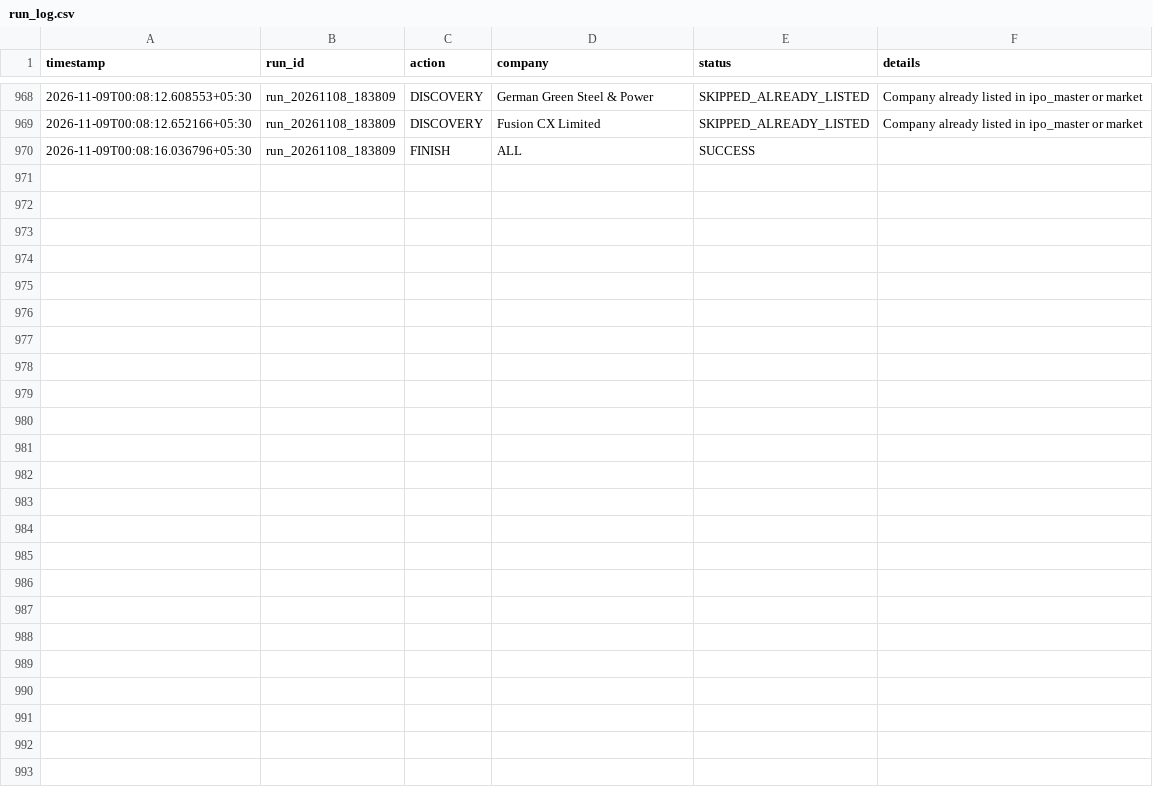
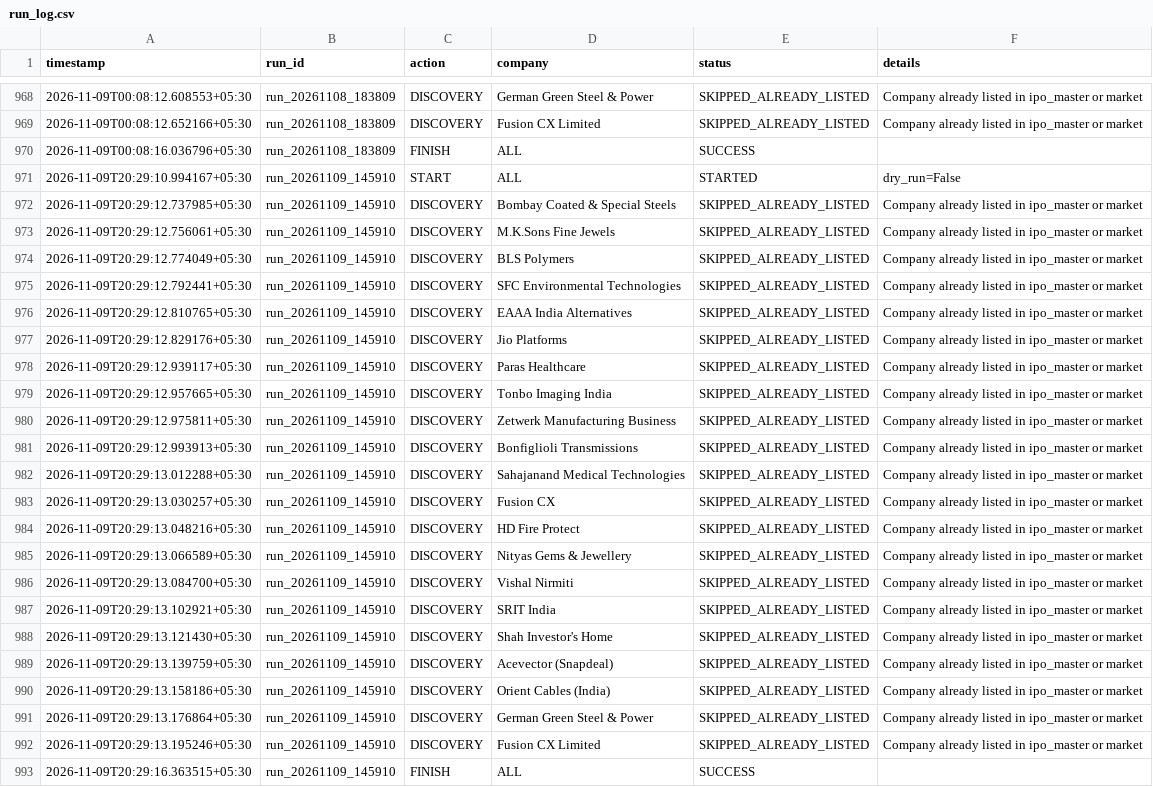
Before and after one commit to soul991/OPI, a CSV file: predictions/run_log.csv, drawn as a sheet; only a part is shown, gaps mark what is left out; the diff names each change by its address in the sheet, - before the commit and + after, or states it on an @@ line.

```diff
--- a/predictions/run_log.csv
+++ b/predictions/run_log.csv
+row 971: 2026-11-09T20:29:10.994167+05:30 | run_20261109_145910 | START | ALL | STARTED | dry_run=False
+row 972: 2026-11-09T20:29:12.737985+05:30 | run_20261109_145910 | DISCOVERY | Bombay Coated & Special Steels | SKIPPED_ALREADY_LISTED | Company already listed in ipo_master or market
+row 973: 2026-11-09T20:29:12.756061+05:30 | run_20261109_145910 | DISCOVERY | M.K.Sons Fine Jewels | SKIPPED_ALREADY_LISTED | Company already listed in ipo_master or market
+row 974: 2026-11-09T20:29:12.774049+05:30 | run_20261109_145910 | DISCOVERY | BLS Polymers | SKIPPED_ALREADY_LISTED | Company already listed in ipo_master or market
+row 975: 2026-11-09T20:29:12.792441+05:30 | run_20261109_145910 | DISCOVERY | SFC Environmental Technologies | SKIPPED_ALREADY_LISTED | Company already listed in ipo_master or market
+row 976: 2026-11-09T20:29:12.810765+05:30 | run_20261109_145910 | DISCOVERY | EAAA India Alternatives | SKIPPED_ALREADY_LISTED | Company already listed in ipo_master or market
+row 977: 2026-11-09T20:29:12.829176+05:30 | run_20261109_145910 | DISCOVERY | Jio Platforms | SKIPPED_ALREADY_LISTED | Company already listed in ipo_master or market
+row 978: 2026-11-09T20:29:12.939117+05:30 | run_20261109_145910 | DISCOVERY | Paras Healthcare | SKIPPED_ALREADY_LISTED | Company already listed in ipo_master or market
+row 979: 2026-11-09T20:29:12.957665+05:30 | run_20261109_145910 | DISCOVERY | Tonbo Imaging India | SKIPPED_ALREADY_LISTED | Company already listed in ipo_master or market
+row 980: 2026-11-09T20:29:12.975811+05:30 | run_20261109_145910 | DISCOVERY | Zetwerk Manufacturing Business | SKIPPED_ALREADY_LISTED | Company already listed in ipo_master or market
+row 981: 2026-11-09T20:29:12.993913+05:30 | run_20261109_145910 | DISCOVERY | Bonfiglioli Transmissions | SKIPPED_ALREADY_LISTED | Company already listed in ipo_master or market
+row 982: 2026-11-09T20:29:13.012288+05:30 | run_20261109_145910 | DISCOVERY | Sahajanand Medical Technologies | SKIPPED_ALREADY_LISTED | Company already listed in ipo_master or market
+row 983: 2026-11-09T20:29:13.030257+05:30 | run_20261109_145910 | DISCOVERY | Fusion CX | SKIPPED_ALREADY_LISTED | Company already listed in ipo_master or market
+row 984: 2026-11-09T20:29:13.048216+05:30 | run_20261109_145910 | DISCOVERY | HD Fire Protect | SKIPPED_ALREADY_LISTED | Company already listed in ipo_master or market
+row 985: 2026-11-09T20:29:13.066589+05:30 | run_20261109_145910 | DISCOVERY | Nityas Gems & Jewellery | SKIPPED_ALREADY_LISTED | Company already listed in ipo_master or market
+row 986: 2026-11-09T20:29:13.084700+05:30 | run_20261109_145910 | DISCOVERY | Vishal Nirmiti | SKIPPED_ALREADY_LISTED | Company already listed in ipo_master or market
+row 987: 2026-11-09T20:29:13.102921+05:30 | run_20261109_145910 | DISCOVERY | SRIT India | SKIPPED_ALREADY_LISTED | Company already listed in ipo_master or market
+row 988: 2026-11-09T20:29:13.121430+05:30 | run_20261109_145910 | DISCOVERY | Shah Investor's Home | SKIPPED_ALREADY_LISTED | Company already listed in ipo_master or market
+row 989: 2026-11-09T20:29:13.139759+05:30 | run_20261109_145910 | DISCOVERY | Acevector (Snapdeal) | SKIPPED_ALREADY_LISTED | Company already listed in ipo_master or market
+row 990: 2026-11-09T20:29:13.158186+05:30 | run_20261109_145910 | DISCOVERY | Orient Cables (India) | SKIPPED_ALREADY_LISTED | Company already listed in ipo_master or market
+row 991: 2026-11-09T20:29:13.176864+05:30 | run_20261109_145910 | DISCOVERY | German Green Steel & Power | SKIPPED_ALREADY_LISTED | Company already listed in ipo_master or market
+row 992: 2026-11-09T20:29:13.195246+05:30 | run_20261109_145910 | DISCOVERY | Fusion CX Limited | SKIPPED_ALREADY_LISTED | Company already listed in ipo_master or market
+row 993: 2026-11-09T20:29:16.363515+05:30 | run_20261109_145910 | FINISH | ALL | SUCCESS
```
Also changed, not shown: 1 other file.
